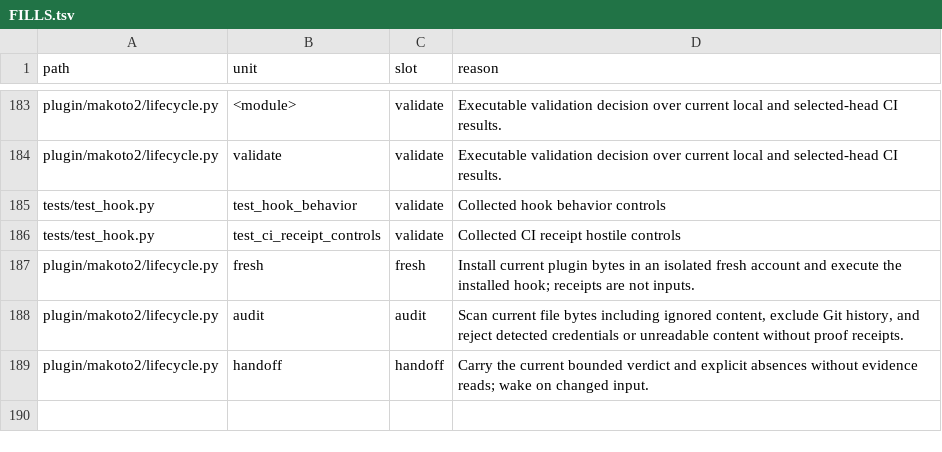
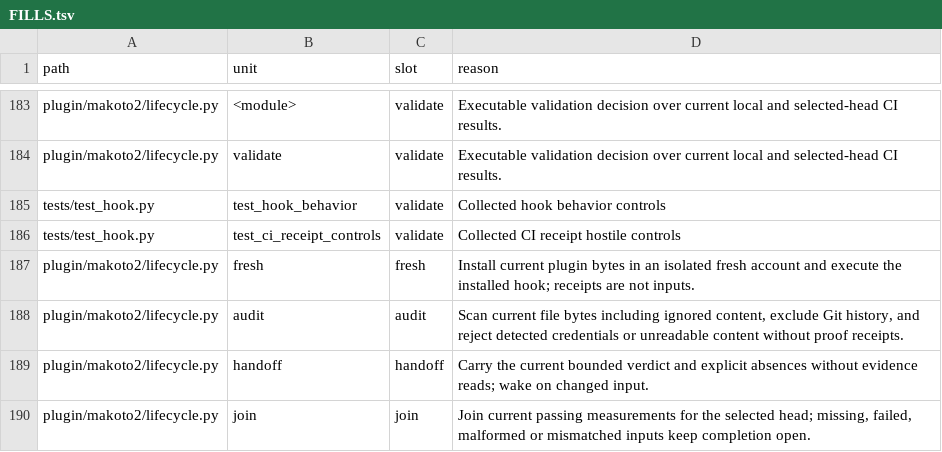
Before and after one commit to Clear-Sights/Makoto, a TSV file: mesh/FILLS.tsv, drawn as a sheet; only a part is shown, gaps mark what is left out; the diff names each change by its address in the sheet, - before the commit and + after, or states it on an @@ line.

Commit message:
Classify units added by the r7 fills; record recovered tasks as met

```diff
--- a/mesh/FILLS.tsv
+++ b/mesh/FILLS.tsv
+row 190: plugin/makoto2/lifecycle.py | join | join | Join current passing measurements for the selected head; missing, failed, malformed or mismatched inputs keep completion open.
```
Also changed, not shown: mesh/ALREADY-MET.tsv, mesh/SLOTS.tsv, 14 other files.
